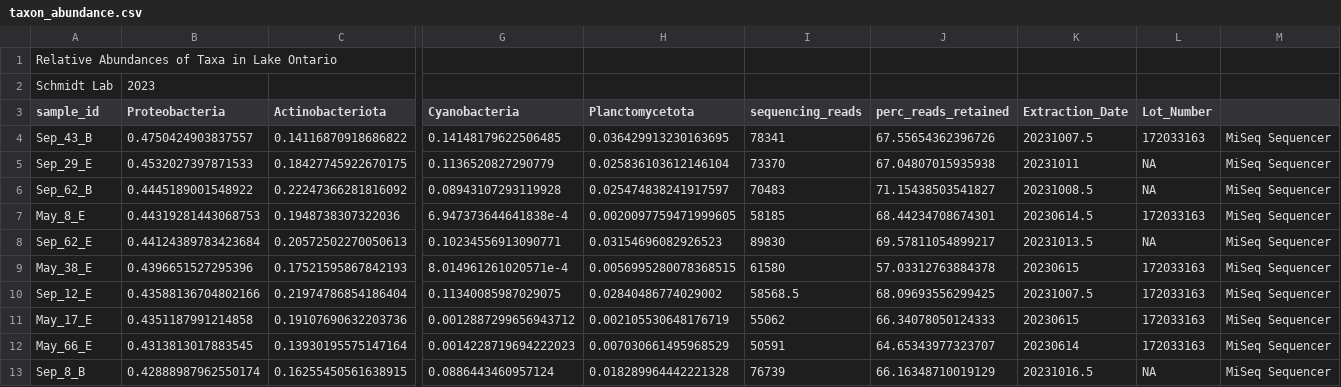
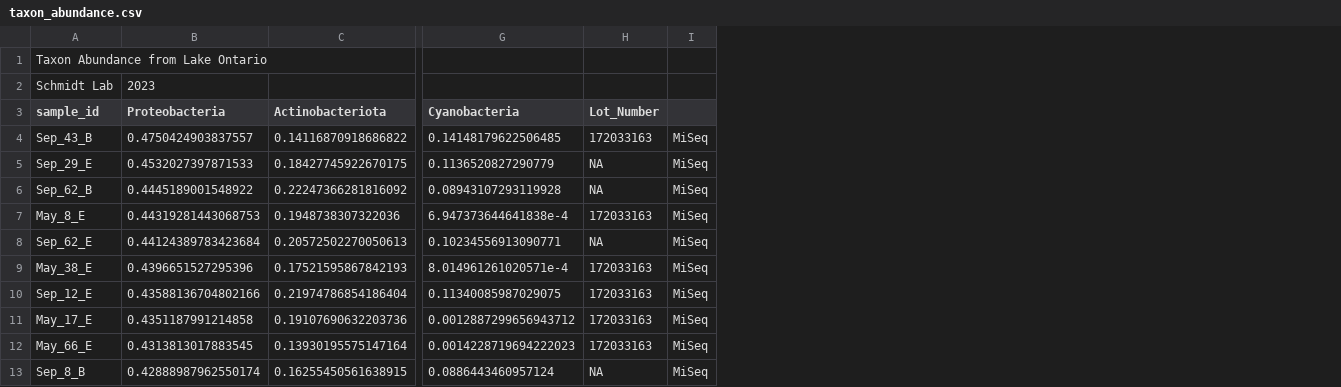
Before and after one commit to MarschmiLab/Cornell_Carpentries_Jan2025, a CSV file: data/taxon_abundance.csv, drawn as a sheet; only a part is shown, gaps mark what is left out; removed rows and columns are numbered as before the commit, all else as after; the diff names each change by its address in the sheet, - before the commit and + after, or states it on an @@ line.

```diff
--- a/data/taxon_abundance.csv
+++ b/data/taxon_abundance.csv
-column H (Planctomycetota), rows 4-13: 0.036429913230163695 | 0.025836103612146104 | 0.025474838241917597 | 0.0020097759471999605 | 0.03154696082926523 | 0.0056995280078368515 | 0.02840486774029002 | 0.002105530648176719 | 0.007030661495968529 | 0.018289964442221328
-column I (sequencing_reads), rows 4-13: 78341 | 73370 | 70483 | 58185 | 89830 | 61580 | 58568.5 | 55062 | 50591 | 76739
-column J (perc_reads_retained), rows 4-13: 67.55654362396726 | 67.04807015935938 | 71.15438503541827 | 68.44234708674301 | 69.57811054899217 | 57.03312763884378 | 68.09693556299425 | 66.34078050124333 | 64.65343977323707 | 66.16348710019129
-column K (Extraction_Date), rows 4-13: 20231007.5 | 20231011 | 20231008.5 | 20230614.5 | 20231013.5 | 20230615 | 20231007.5 | 20230615 | 20230614 | 20231016.5
-column M, rows 4-13: all MiSeq Sequencer
+column I, rows 4-13: all MiSeq
-A1 (sample_id): Relative Abundances of Taxa in Lake Ontario
+A1 (sample_id): Taxon Abundance from Lake Ontario
```
Also changed, not shown: 3 other files.
